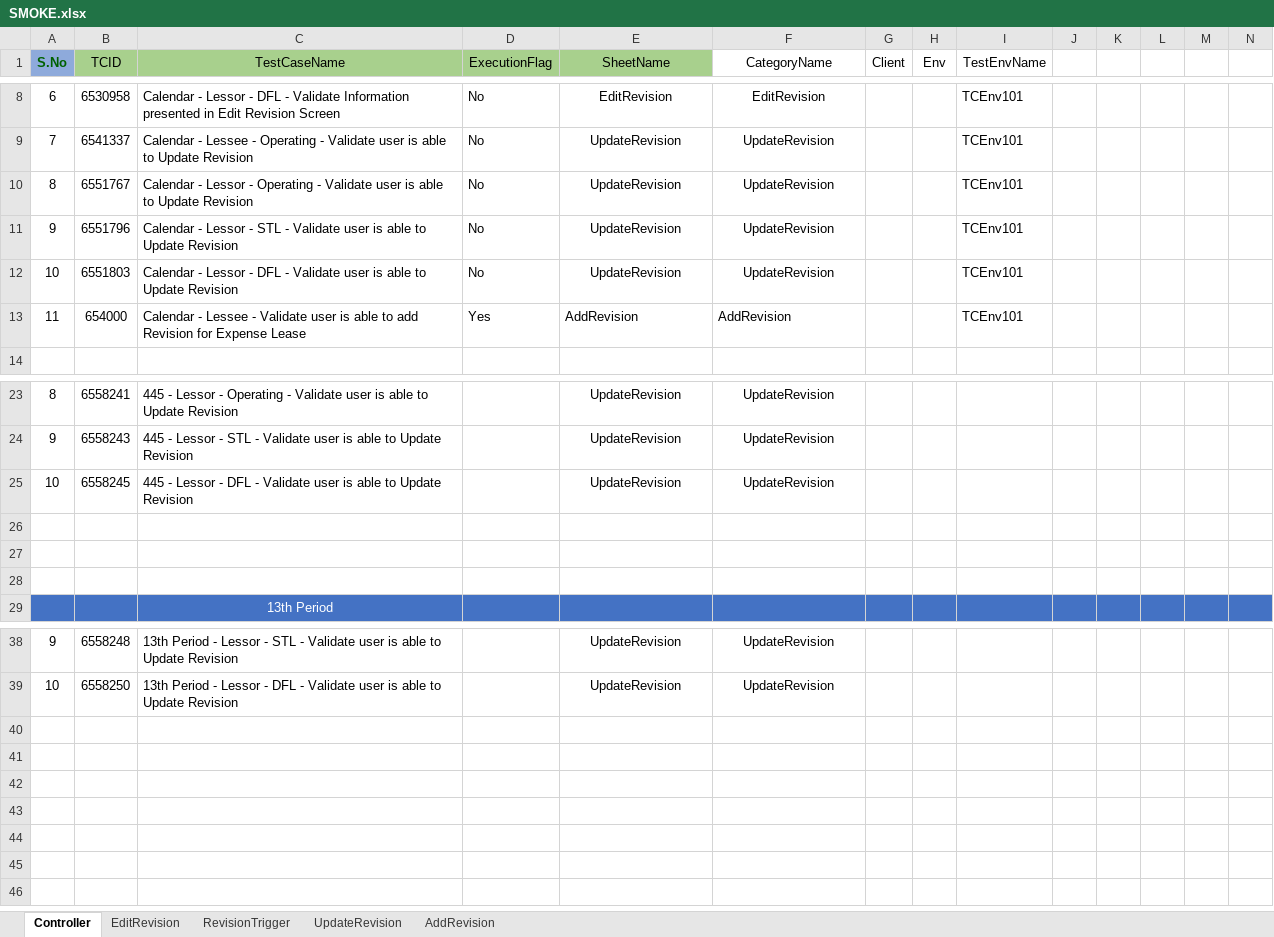
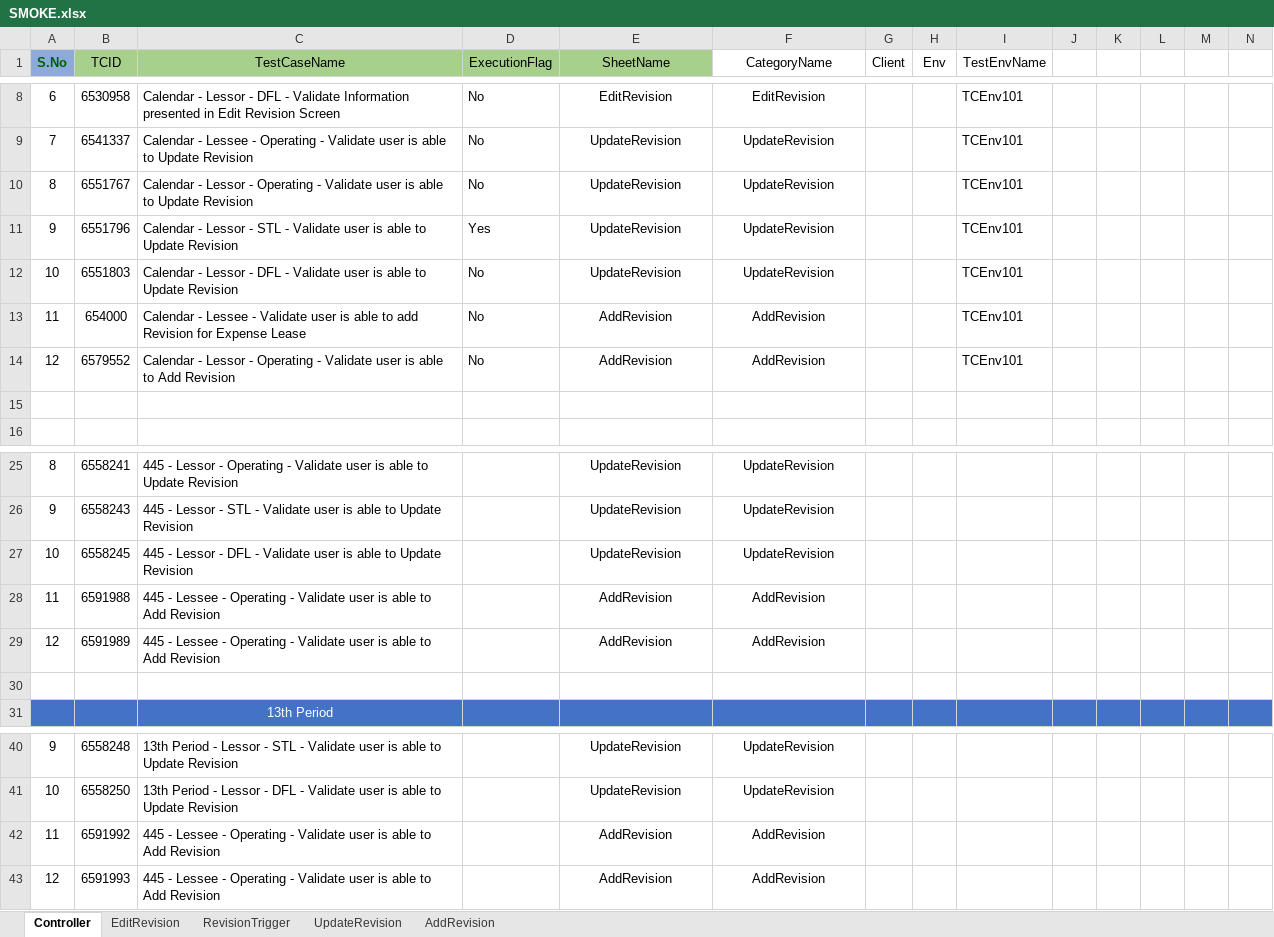
Before and after one commit to shahriarkamal-dsi/AMT-TestFrameWork, an Excel workbook: src/main/resources/modules/SMOKE.xlsx, sheet Controller, drawn as a sheet; only a part is shown, gaps mark what is left out; values as stored, in another font and other column widths than the file's, no borders; addresses are those after the commit; rows hold the shown columns only; the diff names each change by its address in the sheet, - before the commit and + after, or states it on an @@ line.

Commit message:
Partial commit for add revision test cases

```diff
--- a/src/main/resources/modules/SMOKE.xlsx (sheet Controller)
+++ b/src/main/resources/modules/SMOKE.xlsx (sheet Controller)
-D11 (ExecutionFlag): No
+D11 (ExecutionFlag): Yes
-D13 (ExecutionFlag): Yes
+D13 (ExecutionFlag): No
-E13:F13 alignment: left
+E13:F13 alignment: center
+row 14: 12 | 6579552 | Calendar - Lessor - Operating - Validate user is able to Add Revision | No | AddRevision | AddRevision |  |  | TCEnv101
+row 15: (empty)
-row 28: (empty)
+row 28: 11 | 6591988 | 445 - Lessee - Operating - Validate user is able to Add Revision |  | AddRevision | AddRevision
-row 29: (empty)
+row 29: 12 | 6591989 | 445 - Lessee - Operating - Validate user is able to Add Revision |  | AddRevision | AddRevision
+row 42: 11 | 6591992 | 445 - Lessee - Operating - Validate user is able to Add Revision |  | AddRevision | AddRevision
+row 43: 12 | 6591993 | 445 - Lessee - Operating - Validate user is able to Add Revision |  | AddRevision | AddRevision
```
Also changed, not shown: sheet AddRevision, src/main/resources/modules/CommonTC.xlsx, 1 other file.
